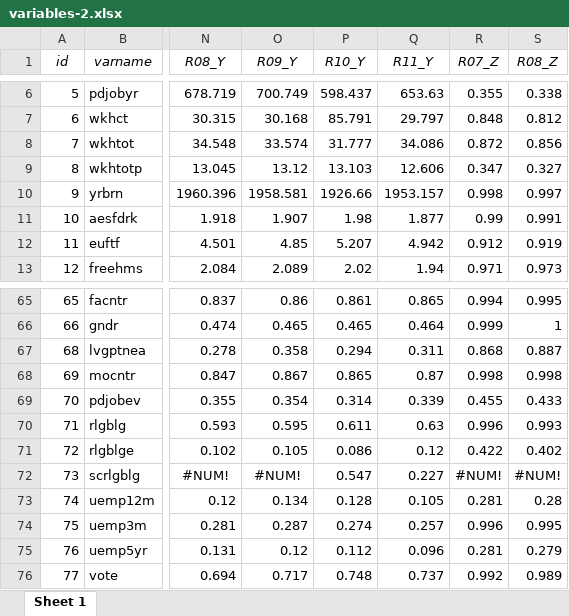
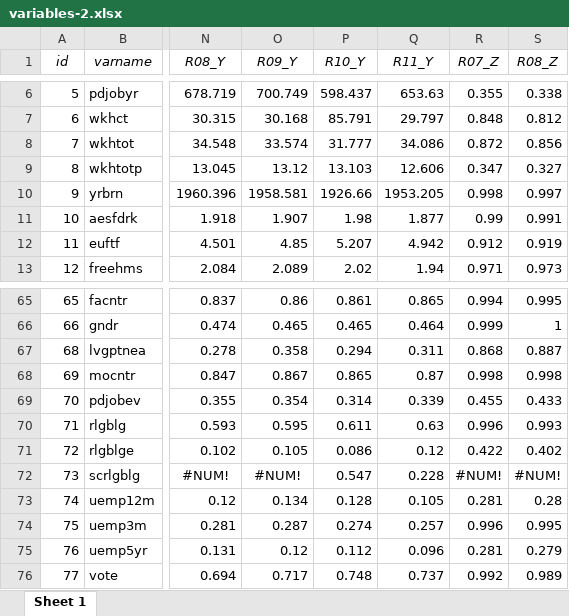
Before and after one commit to djhurio/ESS-precision, an Excel workbook: tables/variables-2.xlsx, sheet Sheet 1, drawn as a sheet; only a part is shown, gaps mark what is left out; values as stored, in another font and other column widths than the file's, no borders; the diff names each change by its address in the sheet, - before the commit and + after, or states it on an @@ line.

```diff
--- a/tables/variables-2.xlsx (sheet Sheet 1)
+++ b/tables/variables-2.xlsx (sheet Sheet 1)
-Q10 (R11_Y): 1953.157
+Q10 (R11_Y): 1953.205
-Q72 (R11_Y): 0.227
+Q72 (R11_Y): 0.228
```
Also changed, not shown: tables/tab_weight_sums.xlsx, tables/variables.xlsx, 13 other files.
